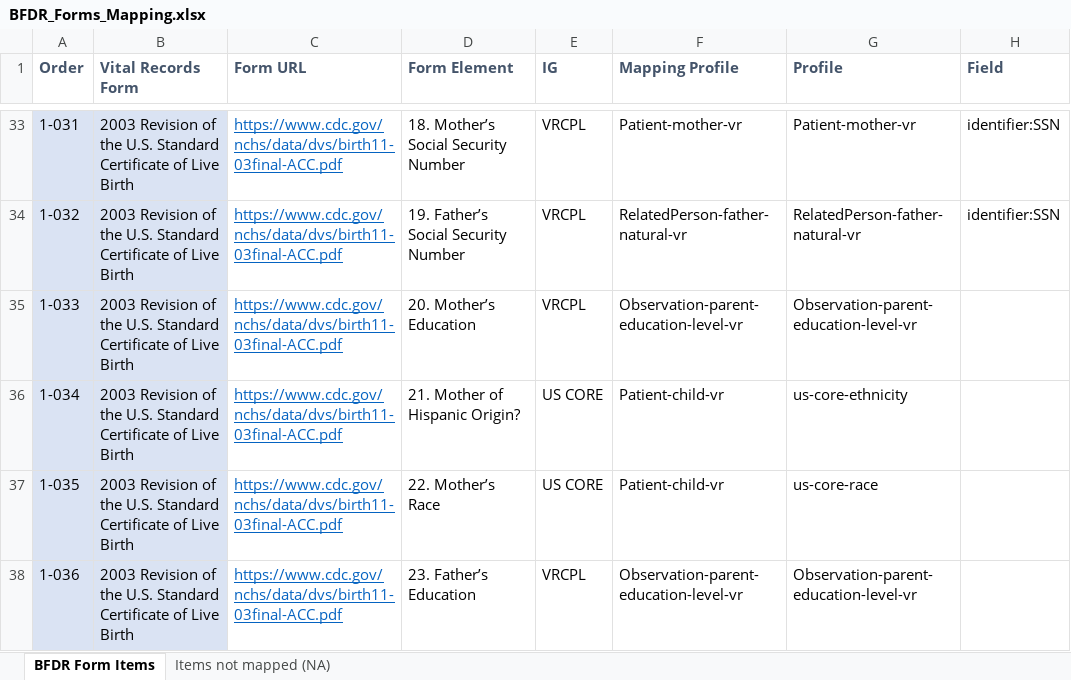
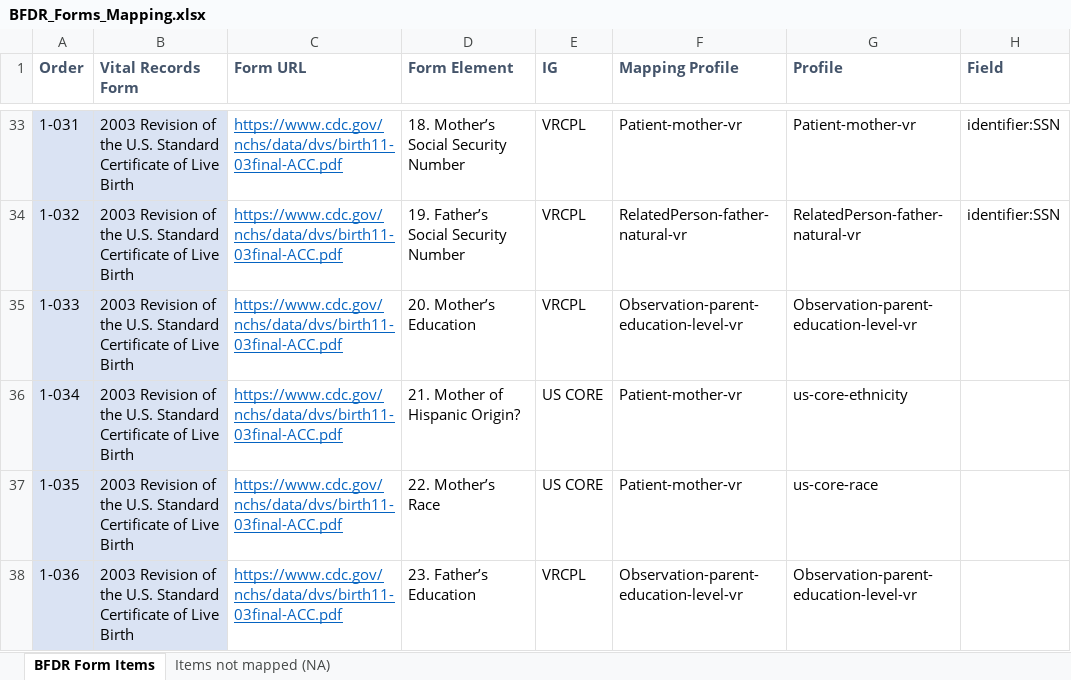
Before and after one commit to HL7/vr-common-library, an Excel workbook: input/mapping/BFDR_Forms_Mapping.xlsx, sheet BFDR Form Items, drawn as a sheet; only a part is shown, gaps mark what is left out; values as stored, in another font and other column widths than the file's, no borders; charts and pictures and conditional formats not drawn; the diff covers the shown part only; the diff names each change by its address in the sheet, - before the commit and + after, or states it on an @@ line.

Commit message:
Update mappings

```diff
--- a/input/mapping/BFDR_Forms_Mapping.xlsx (sheet BFDR Form Items)
+++ b/input/mapping/BFDR_Forms_Mapping.xlsx (sheet BFDR Form Items)
-F36:F37 (Mapping Profile): Patient-child-vr
+F36:F37 (Mapping Profile): Patient-mother-vr
```
Also changed, not shown: 16 edited cells elsewhere in this sheet, input/mapping/BFDR_Profile_Intros.xlsx, 3 other files.
